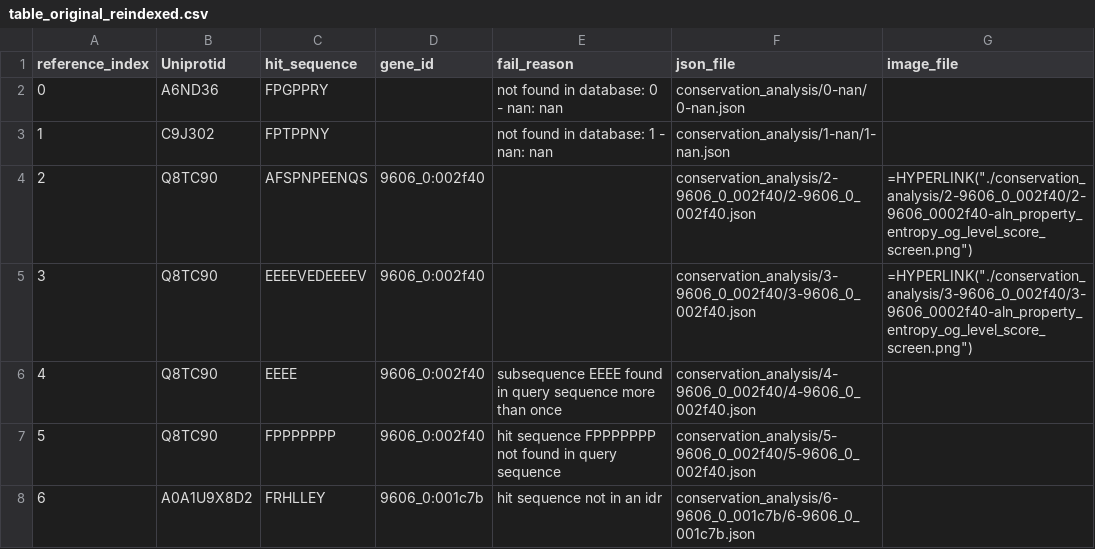
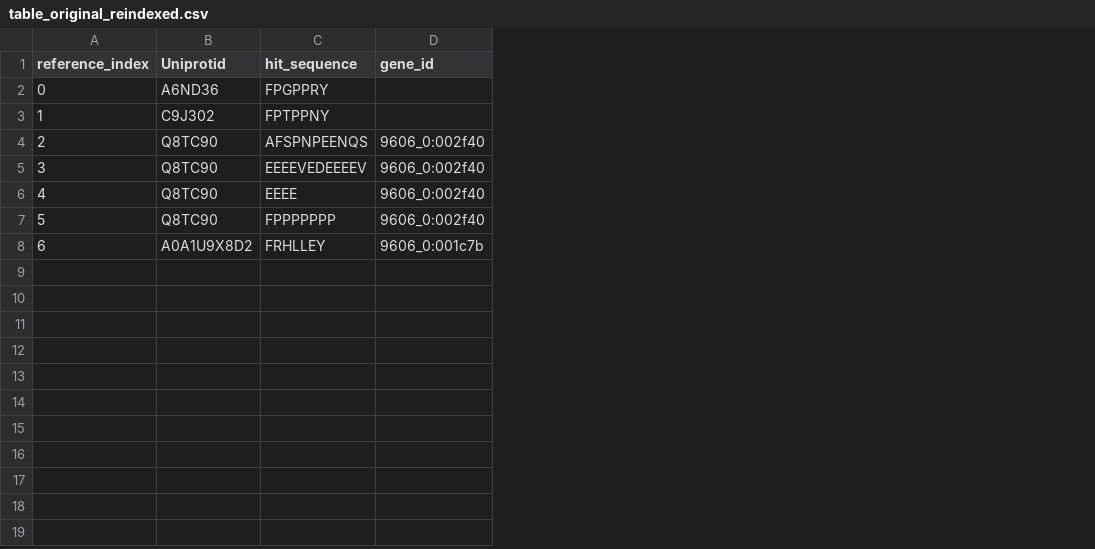
Before and after one commit to jacksonh1/slim_conservation_scoring, a CSV file: examples/table_annotation/table_original_reindexed.csv, drawn as a sheet; the diff names each change by its address in the sheet, - before the commit and + after, or states it on an @@ line.

Commit message:
changed the way annotations are added

```diff
--- a/examples/table_annotation/table_original_reindexed.csv
+++ b/examples/table_annotation/table_original_reindexed.csv
-column E (fail_reason), rows 2-8: not found in database: 0 - nan: nan | not found in database: 1 - nan: nan |  |  | subsequence EEEE found in query sequence more than once | hit sequence FPPPPPPP not found in query sequence | hit sequence not in an idr
-column F (json_file), rows 2-8: conservation_analysis/0-nan/0-nan.json | conservation_analysis/1-nan/1-nan.json | conservation_analysis/2-9606_0_002f40/2-9606_0_002f40.json | conservation_analysis/3-9606_0_002f40/3-9606_0_002f40.json | conservation_analysis/4-9606_0_002f40/4-9606_0_002f40.json | conservation_analysis/5-9606_0_002f40/5-9606_0_002f40.json | conservation_analysis/6-9606_0_001c7b/6-9606_0_001c7b.json
-column G (image_file), rows 4-5: =HYPERLINK("./conservation_analysis/2-9606_0_002f40/2-9606_0002f40-aln_property_entropy_og_level_score_screen.png") | =HYPERLINK("./conservation_analysis/3-9606_0_002f40/3-9606_0002f40-aln_property_entropy_og_level_score_screen.png")
```
Also changed, not shown: 14 other files.
